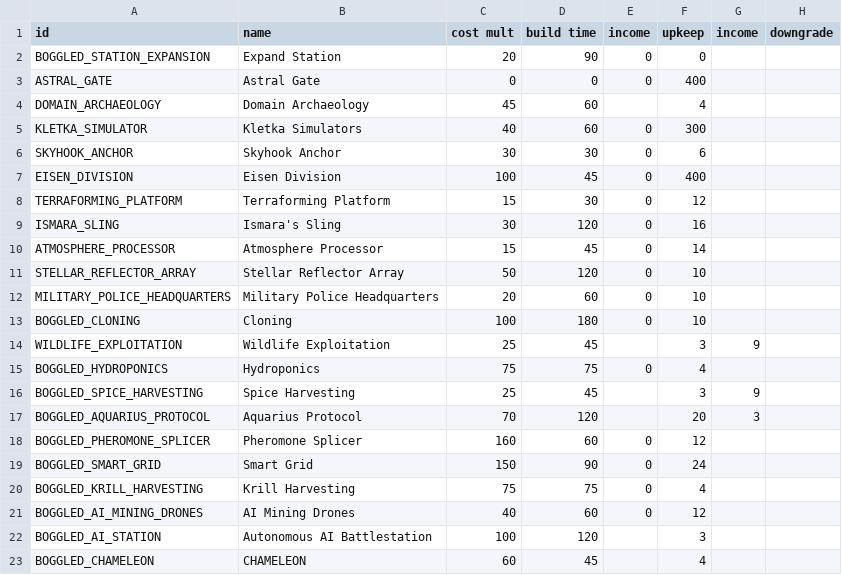
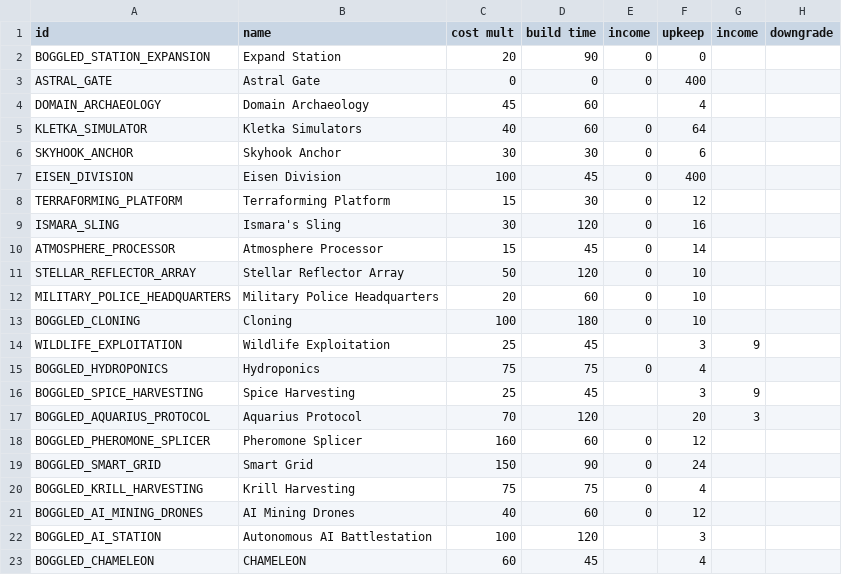
Before and after one commit to Mr-8k/TaSC-Classic, a CSV file: data/campaign/industries.csv, drawn as a sheet; only a part is shown; the diff names each change by its address in the sheet, - before the commit and + after, or states it on an @@ line.

```diff
--- a/data/campaign/industries.csv
+++ b/data/campaign/industries.csv
-F5 (upkeep): 300
+F5 (upkeep): 64
```
Also changed, not shown: 7 other files.
